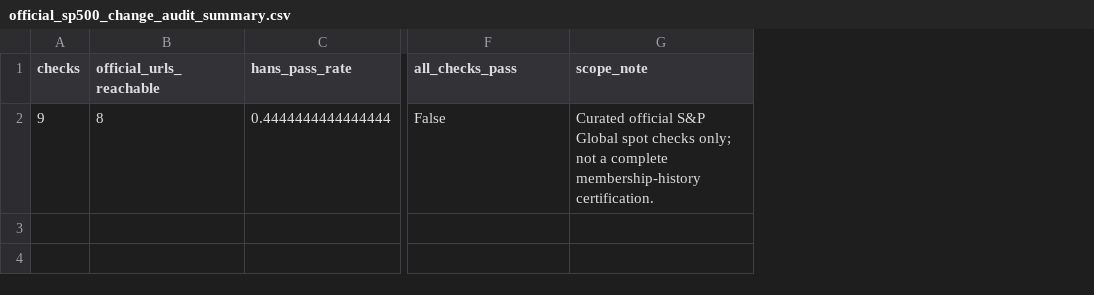
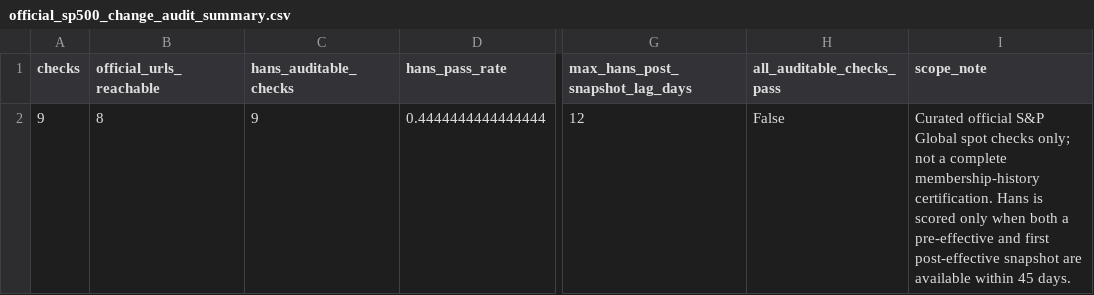
Before and after one commit to TACSANX/regime-factor-investing, a CSV file: data/research/official_sp500_change_audit_summary.csv, drawn as a sheet; only a part is shown, gaps mark what is left out; addresses are those after the commit; the diff names each change by its address in the sheet, - before the commit and + after, or states it on an @@ line.

```diff
--- a/data/research/official_sp500_change_audit_summary.csv
+++ b/data/research/official_sp500_change_audit_summary.csv
+column C (hans_auditable_checks), row 2: 9
+column G (max_hans_post_snapshot_lag_days), row 2: 12
-H1: all_checks_pass
+H1: all_auditable_checks_pass
-I2 (scope_note): …membership-history certification.
+I2 (scope_note): …membership-history certification. Hans is scored only when both a pre-effective and first post-effective snapshot are available within 45 days.
```
Also changed, not shown: data/research/official_sp500_change_audit.csv.
